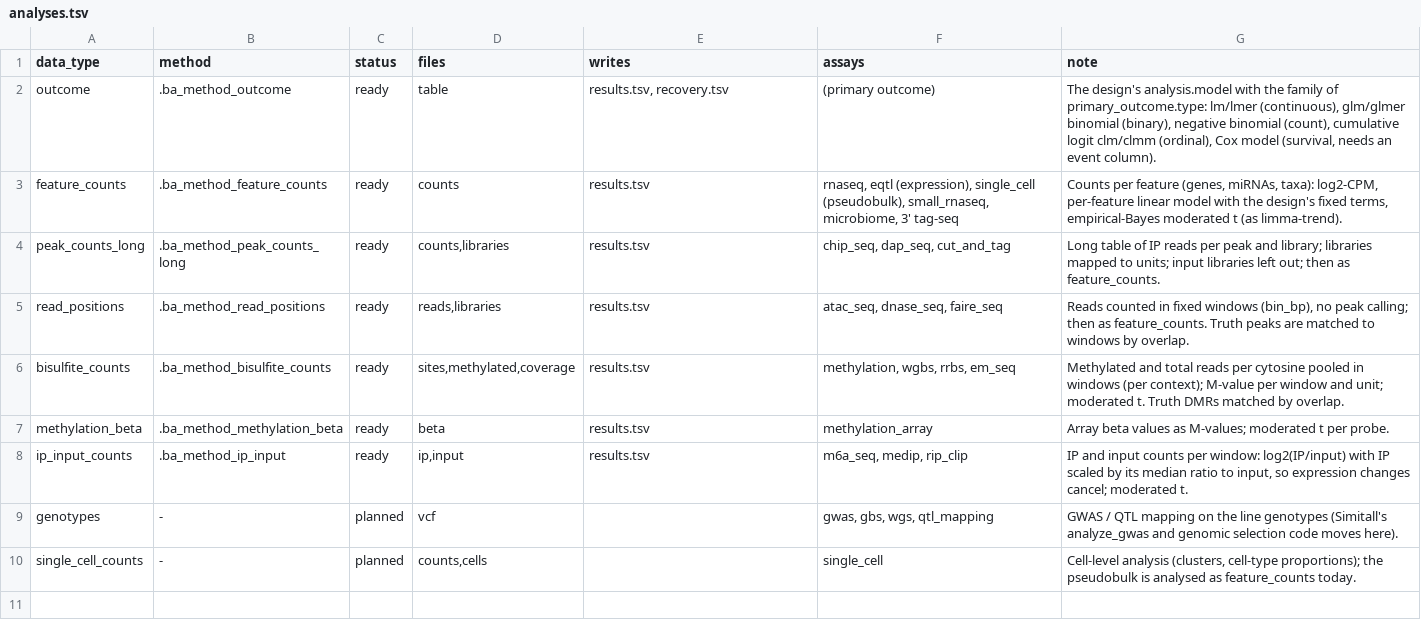
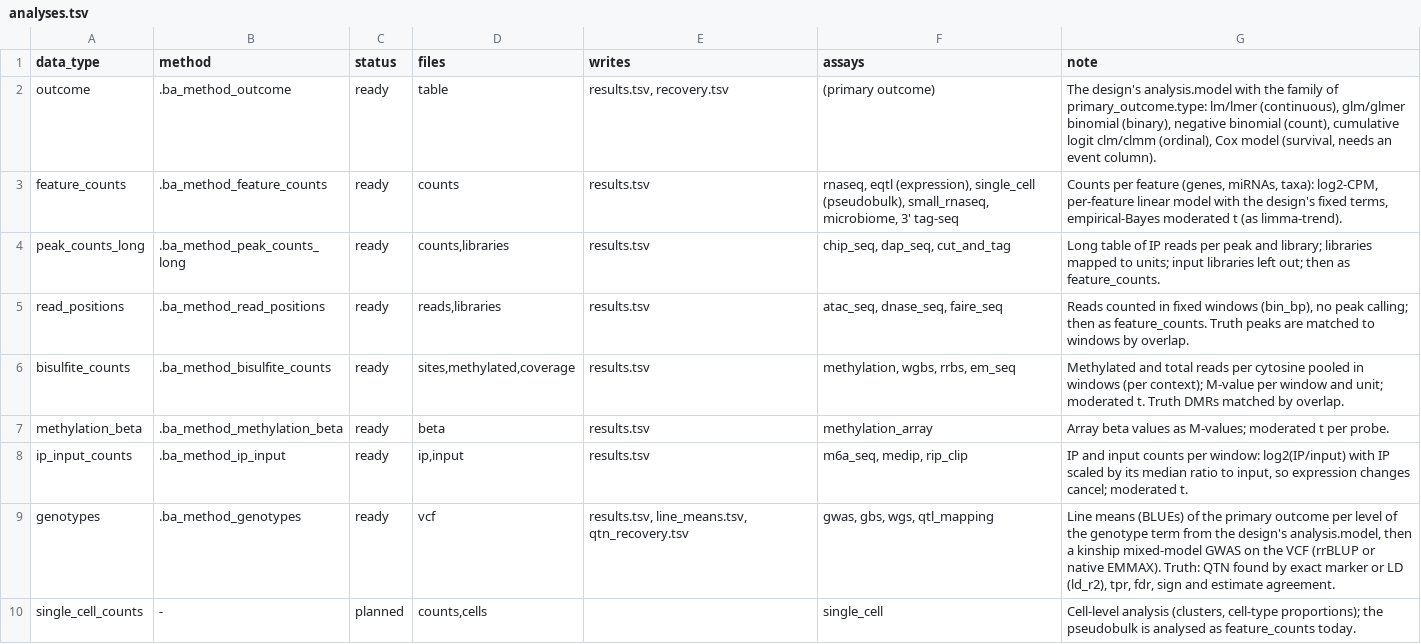
Before and after one commit to nirwan1265/Bioana, a TSV file: inst/rules/analyses.tsv, drawn as a sheet.

```diff
--- a/inst/rules/analyses.tsv
+++ b/inst/rules/analyses.tsv
@@ -8,3 +8,3 @@ methylation_beta	.ba_method_methylation_beta	ready	beta	results.tsv	methylation_
 ip_input_counts	.ba_method_ip_input	ready	ip,input	results.tsv	m6a_seq, medip, rip_clip	IP and input counts per window: log2(IP/input) with IP scaled by its median ratio to input, so expression changes cancel; moderated t.
-genotypes	-	planned	vcf		gwas, gbs, wgs, qtl_mapping	GWAS / QTL mapping on the line genotypes (Simitall's analyze_gwas and genomic selection code moves here).
+genotypes	.ba_method_genotypes	ready	vcf	results.tsv, line_means.tsv, qtn_recovery.tsv	gwas, gbs, wgs, qtl_mapping	Line means (BLUEs) of the primary outcome per level of the genotype term from the design's analysis.model, then a kinship mixed-model GWAS on the VCF (rrBLUP or native EMMAX). Truth: QTN found by exact marker or LD (ld_r2), tpr, fdr, sign and estimate agreement.
 single_cell_counts	-	planned	counts,cells		single_cell	Cell-level analysis (clusters, cell-type proportions); the pseudobulk is analysed as feature_counts today.
```
Also changed, not shown: inst/rules/method_parameters.tsv, 12 other files.
